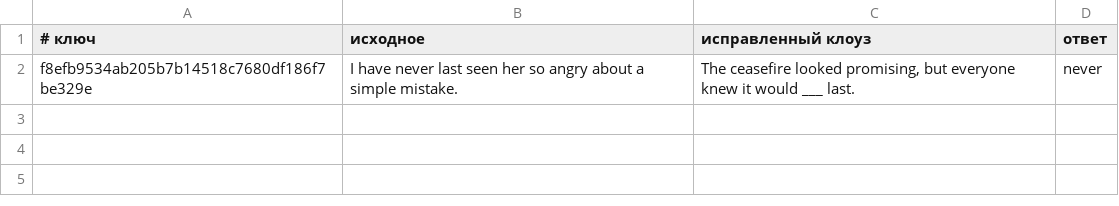
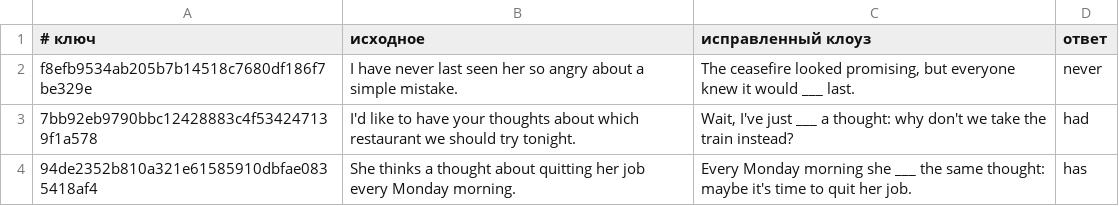
Before and after one commit to kokakolia/english, a TSV file: sentences/fixes.tsv, drawn as a sheet.

```diff
--- a/sentences/fixes.tsv
+++ b/sentences/fixes.tsv
@@ -2 +2,3 @@
 f8efb9534ab205b7b14518c7680df186f7be329e	I have never last seen her so angry about a simple mistake.	The ceasefire looked promising, but everyone knew it would ___ last.	never
+7bb92eb9790bbc12428883c4f534247139f1a578	I'd like to have your thoughts about which restaurant we should try tonight.	Wait, I've just ___ a thought: why don't we take the train instead?	had
+94de2352b810a321e61585910dbfae0835418af4	She thinks a thought about quitting her job every Monday morning.	Every Monday morning she ___ the same thought: maybe it's time to quit her job.	has
```
Also changed, not shown: notes/usage-ru.tsv, translations/en-ru.tsv, 5 other files.
